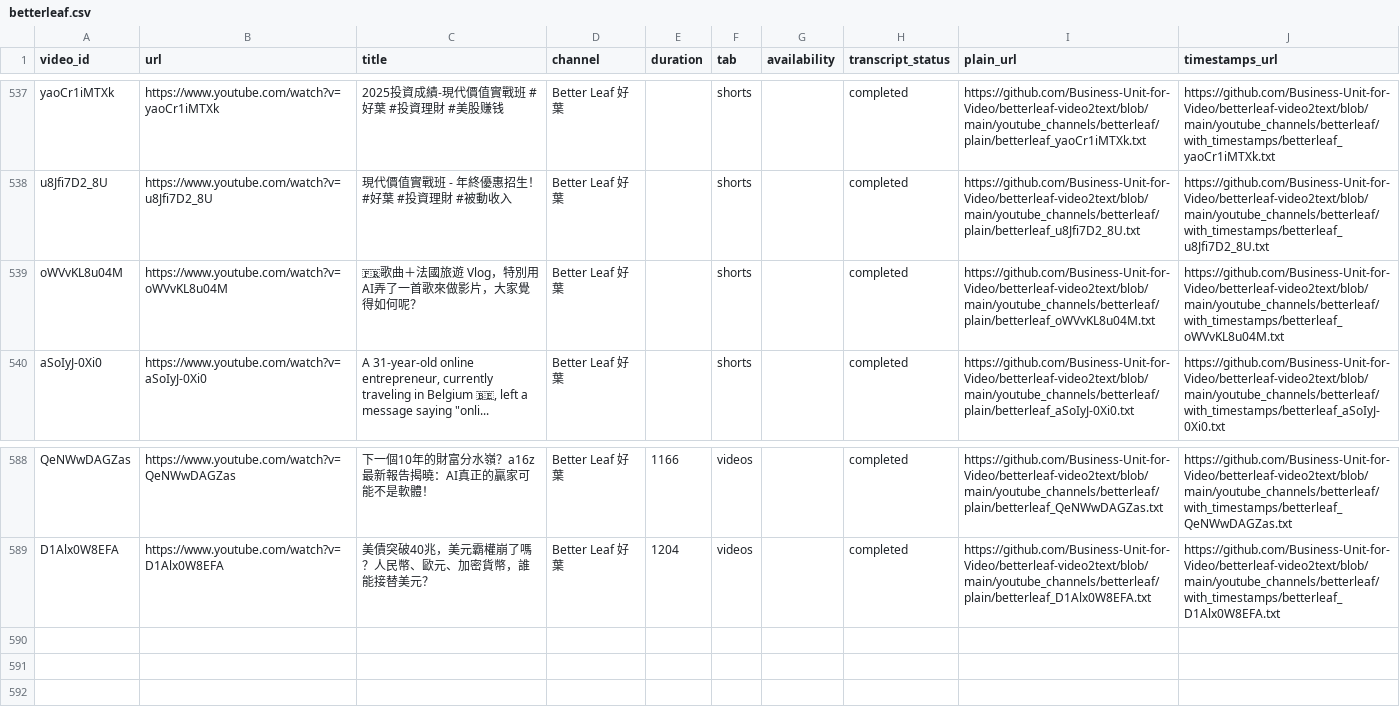
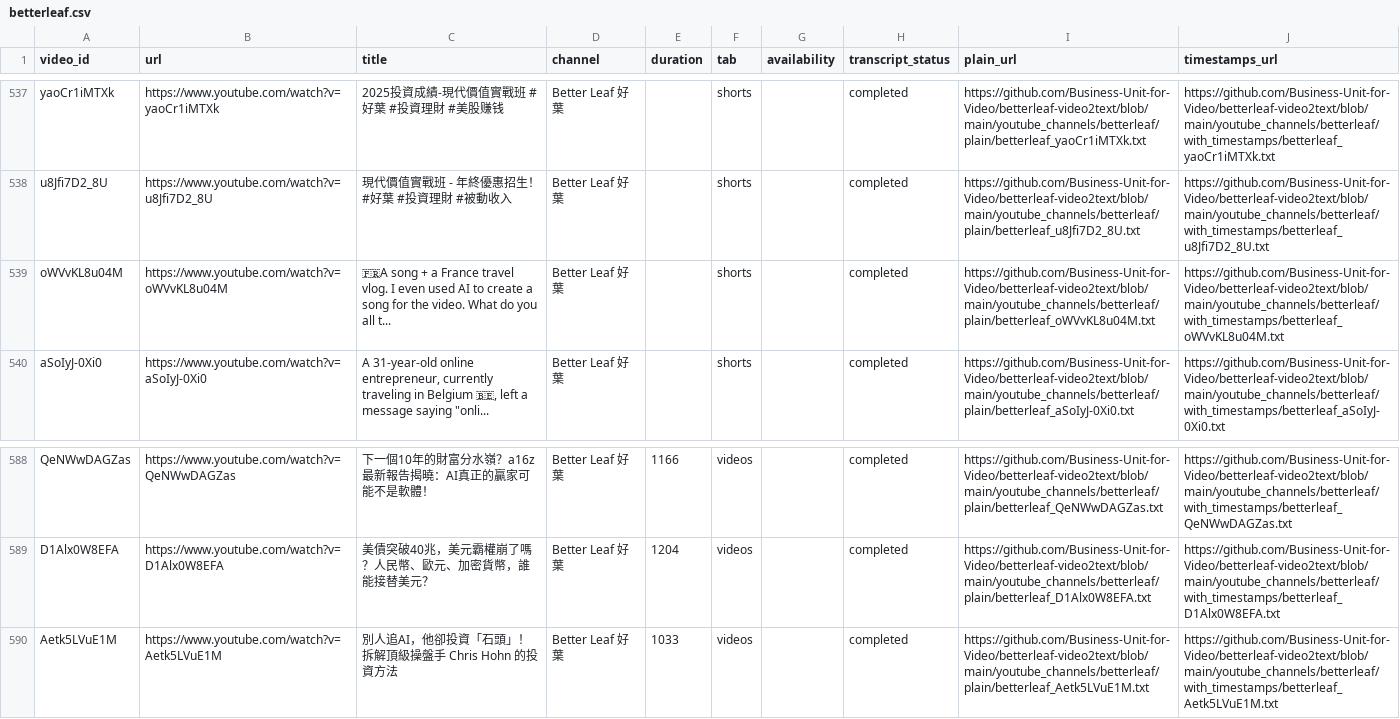
Before and after one commit to Business-Unit-for-Video/authorized-media-publisher, a CSV file: input/betterleaf.csv, drawn as a sheet; only a part is shown, gaps mark what is left out.

```diff
--- a/input/betterleaf.csv
+++ b/input/betterleaf.csv
@@ -538,3 +538,3 @@ yaoCr1iMTXk,https://www.youtube.com/watch?v=yaoCr1iMTXk,2025投資成績-現代
 u8Jfi7D2_8U,https://www.youtube.com/watch?v=u8Jfi7D2_8U,現代價值實戰班 - 年終優惠招生！ #好葉 #投資理財 #被動收入,Better Leaf 好葉,,shorts,,completed,https://github.com/Business-Unit-for-Video/betterleaf-video2text/blob/main/youtube_channels/betterleaf/plain/betterleaf_u8Jfi7D2_8U.txt,https://github.com/Business-Unit-for-Video/betterleaf-video2text/blob/main/youtube_channels/betterleaf/with_timestamps/betterleaf_u8Jfi7D2_8U.txt
-oWVvKL8u04M,https://www.youtube.com/watch?v=oWVvKL8u04M,🇫🇷歌曲＋法國旅遊 Vlog，特別用AI弄了一首歌來做影片，大家覺得如何呢？,Better Leaf 好葉,,shorts,,completed,https://github.com/Business-Unit-for-Video/betterleaf-video2text/blob/main/youtube_channels/betterleaf/plain/betterleaf_oWVvKL8u04M.txt,https://github.com/Business-Unit-for-Video/betterleaf-video2text/blob/main/youtube_channels/betterleaf/with_timestamps/betterleaf_oWVvKL8u04M.txt
+oWVvKL8u04M,https://www.youtube.com/watch?v=oWVvKL8u04M,🇫🇷A song + a France travel vlog. I even used AI to create a song for the video. What do you all t...,Better Leaf 好葉,,shorts,,completed,https://github.com/Business-Unit-for-Video/betterleaf-video2text/blob/main/youtube_channels/betterleaf/plain/betterleaf_oWVvKL8u04M.txt,https://github.com/Business-Unit-for-Video/betterleaf-video2text/blob/main/youtube_channels/betterleaf/with_timestamps/betterleaf_oWVvKL8u04M.txt
 aSoIyJ-0Xi0,https://www.youtube.com/watch?v=aSoIyJ-0Xi0,"A 31-year-old online entrepreneur, currently traveling in Belgium 🇧🇪, left a message saying ""onli...",Better Leaf 好葉,,shorts,,completed,https://github.com/Business-Unit-for-Video/betterleaf-video2text/blob/main/youtube_channels/betterleaf/plain/betterleaf_aSoIyJ-0Xi0.txt,https://github.com/Business-Unit-for-Video/betterleaf-video2text/blob/main/youtube_channels/betterleaf/with_timestamps/betterleaf_aSoIyJ-0Xi0.txt
@@ -589 +589,2 @@ QeNWwDAGZas,https://www.youtube.com/watch?v=QeNWwDAGZas,下一個10年的財富
 D1Alx0W8EFA,https://www.youtube.com/watch?v=D1Alx0W8EFA,美債突破40兆，美元霸權崩了嗎？人民幣、歐元、加密貨幣，誰能接替美元？,Better Leaf 好葉,1204,videos,,completed,https://github.com/Business-Unit-for-Video/betterleaf-video2text/blob/main/youtube_channels/betterleaf/plain/betterleaf_D1Alx0W8EFA.txt,https://github.com/Business-Unit-for-Video/betterleaf-video2text/blob/main/youtube_channels/betterleaf/with_timestamps/betterleaf_D1Alx0W8EFA.txt
+Aetk5LVuE1M,https://www.youtube.com/watch?v=Aetk5LVuE1M,別人追AI，他卻投資「石頭」！拆解頂級操盤手 Chris Hohn 的投資方法,Better Leaf 好葉,1033,videos,,completed,https://github.com/Business-Unit-for-Video/betterleaf-video2text/blob/main/youtube_channels/betterleaf/plain/betterleaf_Aetk5LVuE1M.txt,https://github.com/Business-Unit-for-Video/betterleaf-video2text/blob/main/youtube_channels/betterleaf/with_timestamps/betterleaf_Aetk5LVuE1M.txt
```
